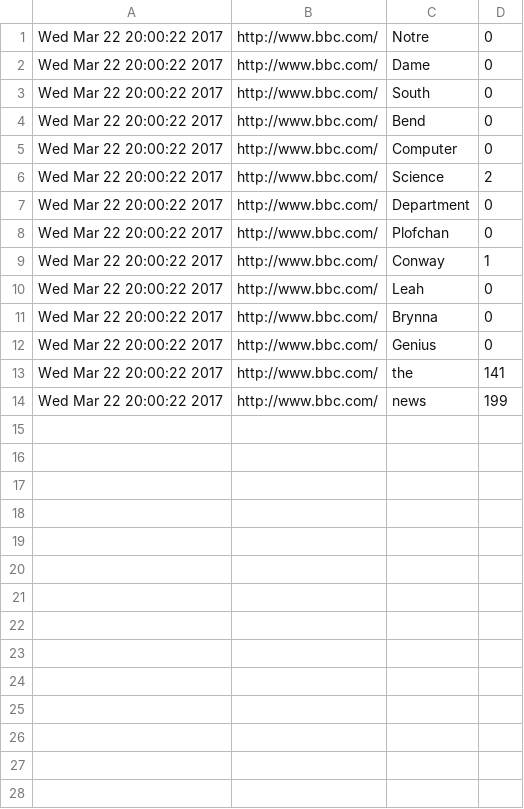
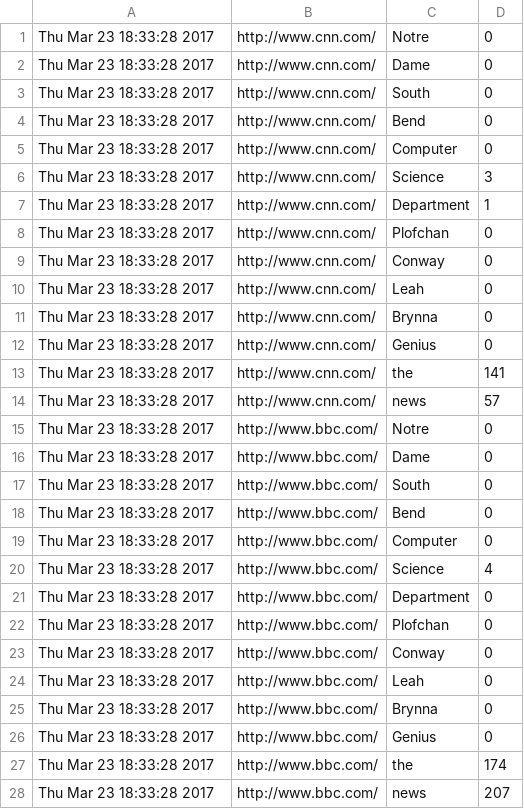
Before and after one commit to lplofchan/OSProject4, a CSV file: 2.csv, drawn as a sheet.

```diff
--- a/2.csv
+++ b/2.csv
@@ -1,14 +1,28 @@
-Wed Mar 22 20:00:22 2017,http://www.bbc.com/,Notre,0
-Wed Mar 22 20:00:22 2017,http://www.bbc.com/,Dame,0
-Wed Mar 22 20:00:22 2017,http://www.bbc.com/,South,0
-Wed Mar 22 20:00:22 2017,http://www.bbc.com/,Bend,0
-Wed Mar 22 20:00:22 2017,http://www.bbc.com/,Computer,0
-Wed Mar 22 20:00:22 2017,http://www.bbc.com/,Science,2
-Wed Mar 22 20:00:22 2017,http://www.bbc.com/,Department,0
-Wed Mar 22 20:00:22 2017,http://www.bbc.com/,Plofchan,0
-Wed Mar 22 20:00:22 2017,http://www.bbc.com/,Conway,1
-Wed Mar 22 20:00:22 2017,http://www.bbc.com/,Leah,0
-Wed Mar 22 20:00:22 2017,http://www.bbc.com/,Brynna,0
-Wed Mar 22 20:00:22 2017,http://www.bbc.com/,Genius,0
-Wed Mar 22 20:00:22 2017,http://www.bbc.com/,the,141
-Wed Mar 22 20:00:22 2017,http://www.bbc.com/,news,199
+Thu Mar 23 18:33:28 2017,http://www.cnn.com/,Notre,0
+Thu Mar 23 18:33:28 2017,http://www.cnn.com/,Dame,0
+Thu Mar 23 18:33:28 2017,http://www.cnn.com/,South,0
+Thu Mar 23 18:33:28 2017,http://www.cnn.com/,Bend,0
+Thu Mar 23 18:33:28 2017,http://www.cnn.com/,Computer,0
+Thu Mar 23 18:33:28 2017,http://www.cnn.com/,Science,3
+Thu Mar 23 18:33:28 2017,http://www.cnn.com/,Department,1
+Thu Mar 23 18:33:28 2017,http://www.cnn.com/,Plofchan,0
+Thu Mar 23 18:33:28 2017,http://www.cnn.com/,Conway,0
+Thu Mar 23 18:33:28 2017,http://www.cnn.com/,Leah,0
+Thu Mar 23 18:33:28 2017,http://www.cnn.com/,Brynna,0
+Thu Mar 23 18:33:28 2017,http://www.cnn.com/,Genius,0
+Thu Mar 23 18:33:28 2017,http://www.cnn.com/,the,141
+Thu Mar 23 18:33:28 2017,http://www.cnn.com/,news,57
+Thu Mar 23 18:33:28 2017,http://www.bbc.com/,Notre,0
+Thu Mar 23 18:33:28 2017,http://www.bbc.com/,Dame,0
+Thu Mar 23 18:33:28 2017,http://www.bbc.com/,South,0
+Thu Mar 23 18:33:28 2017,http://www.bbc.com/,Bend,0
+Thu Mar 23 18:33:28 2017,http://www.bbc.com/,Computer,0
+Thu Mar 23 18:33:28 2017,http://www.bbc.com/,Science,4
+Thu Mar 23 18:33:28 2017,http://www.bbc.com/,Department,0
+Thu Mar 23 18:33:28 2017,http://www.bbc.com/,Plofchan,0
+Thu Mar 23 18:33:28 2017,http://www.bbc.com/,Conway,0
+Thu Mar 23 18:33:28 2017,http://www.bbc.com/,Leah,0
+Thu Mar 23 18:33:28 2017,http://www.bbc.com/,Brynna,0
+Thu Mar 23 18:33:28 2017,http://www.bbc.com/,Genius,0
+Thu Mar 23 18:33:28 2017,http://www.bbc.com/,the,174
+Thu Mar 23 18:33:28 2017,http://www.bbc.com/,news,207
```
Also changed, not shown: 6 other files.
